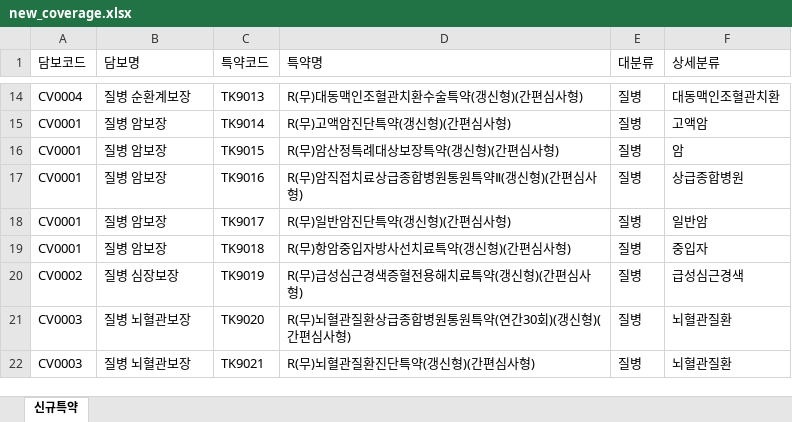
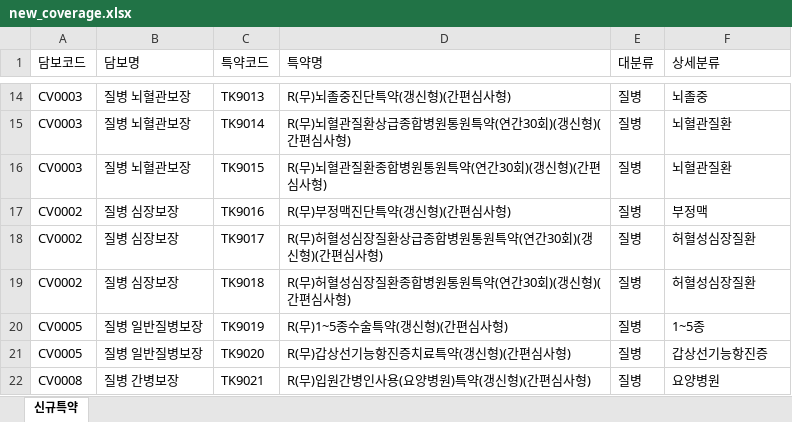
Before and after one commit to swag0323-glitch/261014, an Excel workbook: sample_data/new_coverage.xlsx, sheet 신규특약, drawn as a sheet; only a part is shown, gaps mark what is left out; values as stored, in another font and other column widths than the file's, no borders; the diff covers the shown part only; the diff names each change by its address in the sheet, - before the commit and + after, or states it on an @@ line.

```diff
--- a/sample_data/new_coverage.xlsx (sheet 신규특약)
+++ b/sample_data/new_coverage.xlsx (sheet 신규특약)
-A14 (담보코드): CV0004
+A14 (담보코드): CV0003
-B14 (담보명): 질병 순환계보장
+B14 (담보명): 질병 뇌혈관보장
-D14 (특약명): R(무)대동맥인조혈관치환수술특약(갱신형)(간편심사형)
+D14 (특약명): R(무)뇌졸중진단특약(갱신형)(간편심사형)
-F14 (상세분류): 대동맥인조혈관치환
+F14 (상세분류): 뇌졸중
-A15:A16 (담보코드): CV0001
+A15:A16 (담보코드): CV0003
-B15:B16 (담보명): 질병 암보장
+B15:B16 (담보명): 질병 뇌혈관보장
-D15 (특약명): R(무)고액암진단특약(갱신형)(간편심사형)
+D15 (특약명): R(무)뇌혈관질환상급종합병원통원특약(연간30회)(갱신형)(간편심사형)
-F15 (상세분류): 고액암
+F15 (상세분류): 뇌혈관질환
-D16 (특약명): R(무)암산정특례대상보장특약(갱신형)(간편심사형)
+D16 (특약명): R(무)뇌혈관질환종합병원통원특약(연간30회)(갱신형)(간편심사형)
-F16 (상세분류): 암
+F16 (상세분류): 뇌혈관질환
-A17:A19 (담보코드): CV0001
+A17:A19 (담보코드): CV0002
-B17:B19 (담보명): 질병 암보장
+B17:B19 (담보명): 질병 심장보장
-D17 (특약명): R(무)암직접치료상급종합병원통원특약Ⅱ(갱신형)(간편심사형)
+D17 (특약명): R(무)부정맥진단특약(갱신형)(간편심사형)
-F17 (상세분류): 상급종합병원
+F17 (상세분류): 부정맥
-D18 (특약명): R(무)일반암진단특약(갱신형)(간편심사형)
+D18 (특약명): R(무)허혈성심장질환상급종합병원통원특약(연간30회)(갱신형)(간편심사형)
-F18 (상세분류): 일반암
+F18 (상세분류): 허혈성심장질환
-D19 (특약명): R(무)항암중입자방사선치료특약(갱신형)(간편심사형)
+D19 (특약명): R(무)허혈성심장질환종합병원통원특약(연간30회)(갱신형)(간편심사형)
-F19 (상세분류): 중입자
+F19 (상세분류): 허혈성심장질환
-A20 (담보코드): CV0002
+A20 (담보코드): CV0005
-B20 (담보명): 질병 심장보장
+B20 (담보명): 질병 일반질병보장
-D20 (특약명): R(무)급성심근경색증혈전용해치료특약(갱신형)(간편심사형)
+D20 (특약명): R(무)1~5종수술특약(갱신형)(간편심사형)
-F20 (상세분류): 급성심근경색
+F20 (상세분류): 1~5종
-A21 (담보코드): CV0003
+A21 (담보코드): CV0005
-B21 (담보명): 질병 뇌혈관보장
+B21 (담보명): 질병 일반질병보장
-D21 (특약명): R(무)뇌혈관질환상급종합병원통원특약(연간30회)(갱신형)(간편심사형)
+D21 (특약명): R(무)갑상선기능항진증치료특약(갱신형)(간편심사형)
-F21 (상세분류): 뇌혈관질환
+F21 (상세분류): 갑상선기능항진증
-A22 (담보코드): CV0003
+A22 (담보코드): CV0008
-B22 (담보명): 질병 뇌혈관보장
+B22 (담보명): 질병 간병보장
-D22 (특약명): R(무)뇌혈관질환진단특약(갱신형)(간편심사형)
+D22 (특약명): R(무)입원간병인사용(요양병원)특약(갱신형)(간편심사형)
-F22 (상세분류): 뇌혈관질환
+F22 (상세분류): 요양병원
```
Also changed, not shown: 5 removed rows and 81 edited cells elsewhere in this sheet, sample_data/answer_key.xlsx, sample_data/coverage_master.xlsx, 8 other files.
